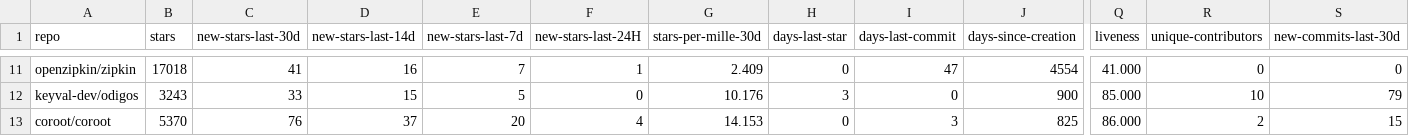
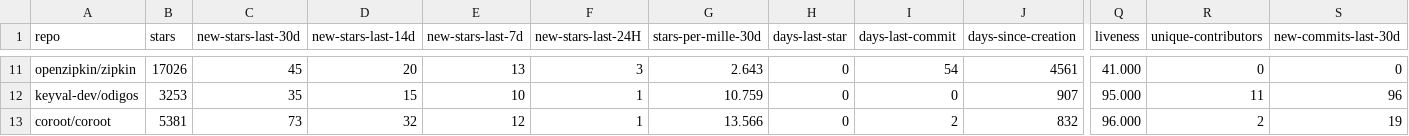
Before and after one commit to emanuelef/observability-tools-github-stats, a CSV file: analysis-latest.csv, drawn as a sheet; only a part is shown, gaps mark what is left out; the diff covers the shown part only; the diff names each change by its address in the sheet, - before the commit and + after, or states it on an @@ line.

```diff
--- a/analysis-latest.csv
+++ b/analysis-latest.csv
-B11 (stars): 17018
+B11 (stars): 17026
-C11 (new-stars-last-30d): 41
+C11 (new-stars-last-30d): 45
-D11 (new-stars-last-14d): 16
+D11 (new-stars-last-14d): 20
-E11 (new-stars-last-7d): 7
+E11 (new-stars-last-7d): 13
-F11 (new-stars-last-24H): 1
+F11 (new-stars-last-24H): 3
-G11 (stars-per-mille-30d): 2.409
+G11 (stars-per-mille-30d): 2.643
-I11 (days-last-commit): 47
+I11 (days-last-commit): 54
-J11 (days-since-creation): 4554
+J11 (days-since-creation): 4561
-B12 (stars): 3243
+B12 (stars): 3253
-C12 (new-stars-last-30d): 33
+C12 (new-stars-last-30d): 35
-E12 (new-stars-last-7d): 5
+E12 (new-stars-last-7d): 10
-F12 (new-stars-last-24H): 0
+F12 (new-stars-last-24H): 1
-G12 (stars-per-mille-30d): 10.176
+G12 (stars-per-mille-30d): 10.759
-H12 (days-last-star): 3
+H12 (days-last-star): 0
-J12 (days-since-creation): 900
+J12 (days-since-creation): 907
-Q12 (liveness): 85.000
+Q12 (liveness): 95.000
-R12 (unique-contributors): 10
+R12 (unique-contributors): 11
-S12 (new-commits-last-30d): 79
+S12 (new-commits-last-30d): 96
-B13 (stars): 5370
+B13 (stars): 5381
-C13 (new-stars-last-30d): 76
+C13 (new-stars-last-30d): 73
-D13 (new-stars-last-14d): 37
+D13 (new-stars-last-14d): 32
-E13 (new-stars-last-7d): 20
+E13 (new-stars-last-7d): 12
-F13 (new-stars-last-24H): 4
+F13 (new-stars-last-24H): 1
-G13 (stars-per-mille-30d): 14.153
+G13 (stars-per-mille-30d): 13.566
-I13 (days-last-commit): 3
+I13 (days-last-commit): 2
-J13 (days-since-creation): 825
+J13 (days-since-creation): 832
-Q13 (liveness): 86.000
+Q13 (liveness): 96.000
-S13 (new-commits-last-30d): 15
+S13 (new-commits-last-30d): 19
```
Also changed, not shown: 92 edited cells elsewhere in this file, 3 other files.
